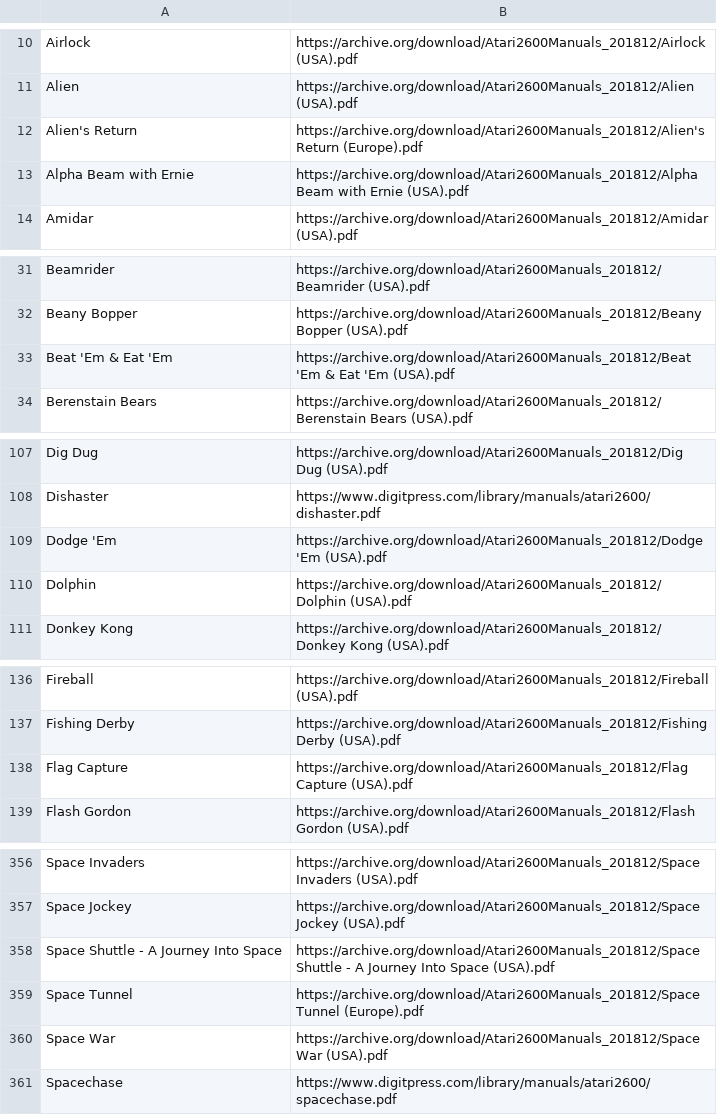
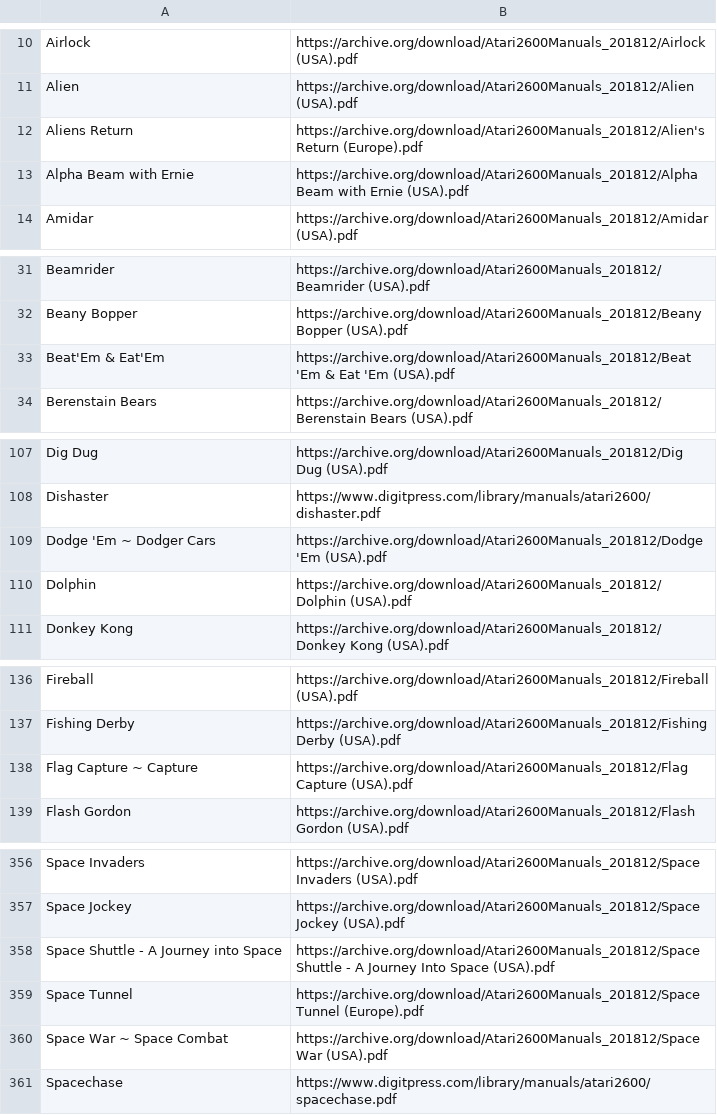
Before and after one commit to obrie/retrokit, a TSV file: config/systems/atari2600/manuals.tsv, drawn as a sheet; only a part is shown, gaps mark what is left out; the diff covers the shown part only.

Commit message:
Atari 2600 manual typos

```diff
--- a/config/systems/atari2600/manuals.tsv
+++ b/config/systems/atari2600/manuals.tsv
@@ -11,3 +11,3 @@ Airlock	https://archive.org/download/Atari2600Manuals_201812/Airlock (USA).pdf
 Alien	https://archive.org/download/Atari2600Manuals_201812/Alien (USA).pdf
-Alien's Return	https://archive.org/download/Atari2600Manuals_201812/Alien's Return (Europe).pdf
+Aliens Return	https://archive.org/download/Atari2600Manuals_201812/Alien's Return (Europe).pdf
 Alpha Beam with Ernie	https://archive.org/download/Atari2600Manuals_201812/Alpha Beam with Ernie (USA).pdf
@@ -32,3 +32,3 @@ Beamrider	https://archive.org/download/Atari2600Manuals_201812/Beamrider (USA).p
 Beany Bopper	https://archive.org/download/Atari2600Manuals_201812/Beany Bopper (USA).pdf
-Beat 'Em & Eat 'Em	https://archive.org/download/Atari2600Manuals_201812/Beat 'Em & Eat 'Em (USA).pdf
+Beat'Em & Eat'Em	https://archive.org/download/Atari2600Manuals_201812/Beat 'Em & Eat 'Em (USA).pdf
 Berenstain Bears	https://archive.org/download/Atari2600Manuals_201812/Berenstain Bears (USA).pdf
@@ -108,3 +108,3 @@ Dig Dug	https://archive.org/download/Atari2600Manuals_201812/Dig Dug (USA).pdf
 Dishaster	https://www.digitpress.com/library/manuals/atari2600/dishaster.pdf
-Dodge 'Em	https://archive.org/download/Atari2600Manuals_201812/Dodge 'Em (USA).pdf
+Dodge 'Em ~ Dodger Cars	https://archive.org/download/Atari2600Manuals_201812/Dodge 'Em (USA).pdf
 Dolphin	https://archive.org/download/Atari2600Manuals_201812/Dolphin (USA).pdf
@@ -137,3 +137,3 @@ Fireball	https://archive.org/download/Atari2600Manuals_201812/Fireball (USA).pdf
 Fishing Derby	https://archive.org/download/Atari2600Manuals_201812/Fishing Derby (USA).pdf
-Flag Capture	https://archive.org/download/Atari2600Manuals_201812/Flag Capture (USA).pdf
+Flag Capture ~ Capture	https://archive.org/download/Atari2600Manuals_201812/Flag Capture (USA).pdf
 Flash Gordon	https://archive.org/download/Atari2600Manuals_201812/Flash Gordon (USA).pdf
@@ -357,5 +357,5 @@ Space Invaders	https://archive.org/download/Atari2600Manuals_201812/Space Invade
 Space Jockey	https://archive.org/download/Atari2600Manuals_201812/Space Jockey (USA).pdf
-Space Shuttle - A Journey Into Space	https://archive.org/download/Atari2600Manuals_201812/Space Shuttle - A Journey Into Space (USA).pdf
+Space Shuttle - A Journey into Space	https://archive.org/download/Atari2600Manuals_201812/Space Shuttle - A Journey Into Space (USA).pdf
 Space Tunnel	https://archive.org/download/Atari2600Manuals_201812/Space Tunnel (Europe).pdf
-Space War	https://archive.org/download/Atari2600Manuals_201812/Space War (USA).pdf
+Space War ~ Space Combat	https://archive.org/download/Atari2600Manuals_201812/Space War (USA).pdf
 Spacechase	https://www.digitpress.com/library/manuals/atari2600/spacechase.pdf
```
Also changed, not shown: 3 edited cells elsewhere in this file.
